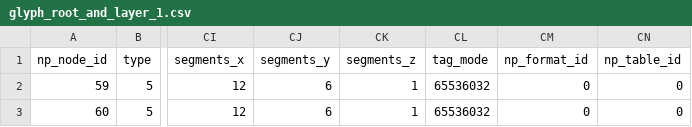
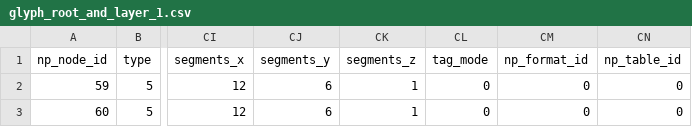
Before and after one commit to Agliske/pubmed-visual-search, a CSV file: resources/glyph_root_and_layer_1.csv, drawn as a sheet; only a part is shown, gaps mark what is left out; the diff names each change by its address in the sheet, - before the commit and + after, or states it on an @@ line.

Commit message:
changed antz background color to black.

```diff
--- a/resources/glyph_root_and_layer_1.csv
+++ b/resources/glyph_root_and_layer_1.csv
-CL2:CL3 (tag_mode): 65536032
+CL2:CL3 (tag_mode): 0
```
Also changed, not shown: resources/glyph_header.csv, resources/glyph_layer_2_model_ring.csv, 13 other files.
